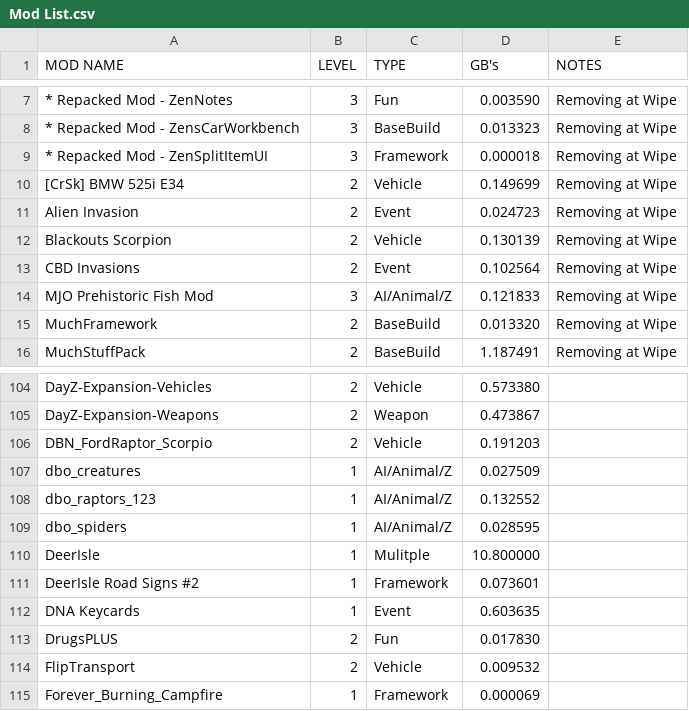
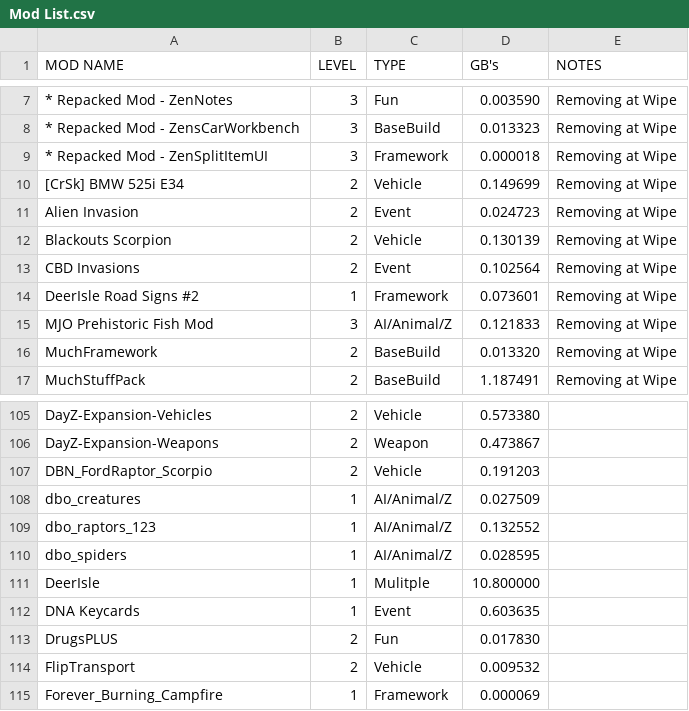
Before and after one commit to AlphaEye420/ApocalypseIsle, a CSV file: Mod List.csv, drawn as a sheet; only a part is shown, gaps mark what is left out; removed rows and columns are numbered as before the commit, all else as after; the diff names each change by its address in the sheet, - before the commit and + after, or states it on an @@ line.

Commit message:
Apocalypse Isle Wiki

```diff
--- a/Mod List.csv
+++ b/Mod List.csv
+row 14: DeerIsle Road Signs #2 | 1 | Framework | 0.073601 | Removing at Wipe
-row 111: DeerIsle Road Signs #2 | 1 | Framework | 0.073601
```
